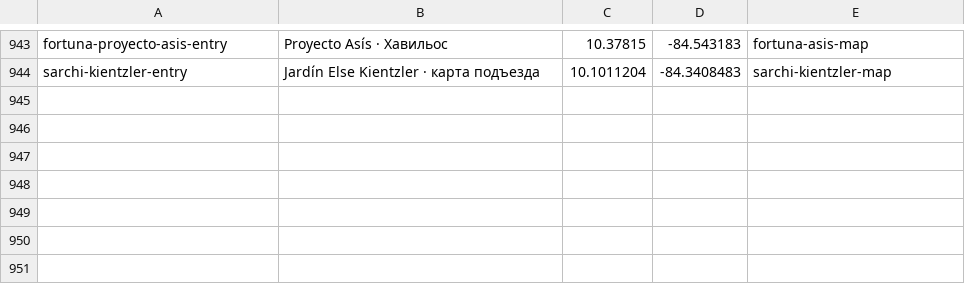
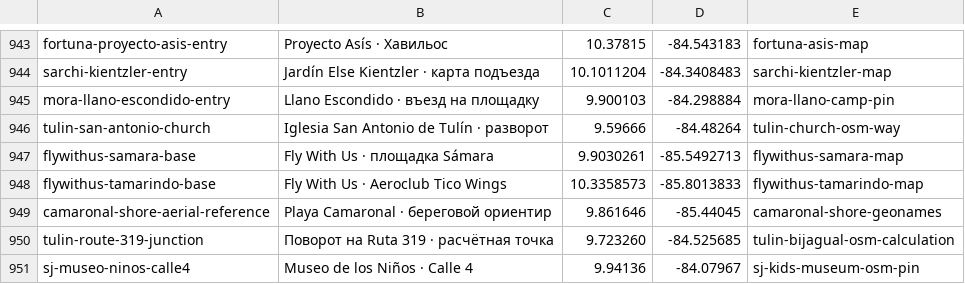
Before and after one commit to Paldd/costa-rica-travel-atlas, a TSV file: data/map-points.tsv, drawn as a sheet; only a part is shown, gaps mark what is left out; the diff names each change by its address in the sheet, - before the commit and + after, or states it on an @@ line.

Commit message:
Add Mora camping, Tulín drive, coastal flights and family archives

```diff
--- a/data/map-points.tsv
+++ b/data/map-points.tsv
+row 945: mora-llano-escondido-entry | Llano Escondido · въезд на площадку | 9.900103 | -84.298884 | mora-llano-camp-pin
+row 946: tulin-san-antonio-church | Iglesia San Antonio de Tulín · разворот | 9.59666 | -84.48264 | tulin-church-osm-way
+row 947: flywithus-samara-base | Fly With Us · площадка Sámara | 9.9030261 | -85.5492713 | flywithus-samara-map
+row 948: flywithus-tamarindo-base | Fly With Us · Aeroclub Tico Wings | 10.3358573 | -85.8013833 | flywithus-tamarindo-map
+row 949: camaronal-shore-aerial-reference | Playa Camaronal · береговой ориентир | 9.861646 | -85.44045 | camaronal-shore-geonames
+row 950: tulin-route-319-junction | Поворот на Ruta 319 · расчётная точка | 9.723260 | -84.525685 | tulin-bijagual-osm-calculation
+row 951: sj-museo-ninos-calle4 | Museo de los Niños · Calle 4 | 9.94136 | -84.07967 | sj-kids-museum-osm-pin
```
Also changed, not shown: data/checks.tsv, data/profile-publishers.tsv, 6 other files.
